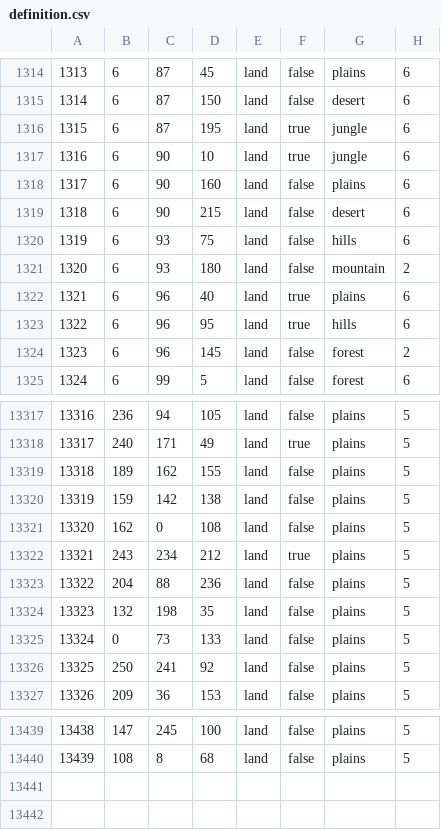
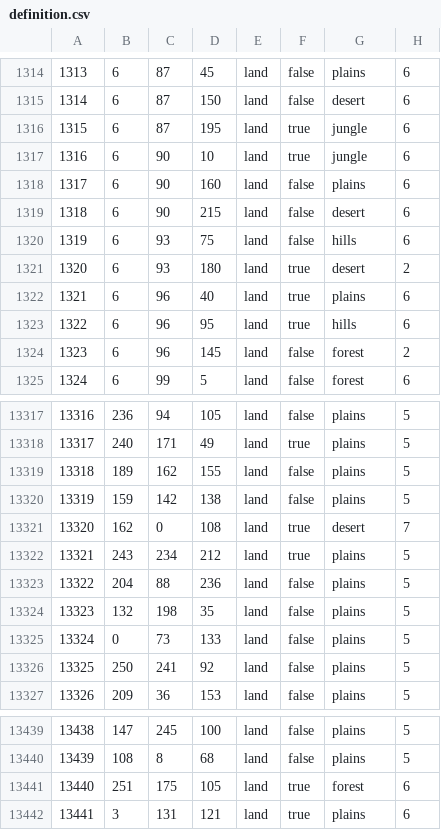
Before and after one commit to EROR44/1849AOTSM, a CSV file: aotsm/map/definition.csv, drawn as a sheet; only a part is shown, gaps mark what is left out.

```diff
--- a/aotsm/map/definition.csv
+++ b/aotsm/map/definition.csv
@@ -1320,3 +1320,3 @@
 1319;6;93;75;land;false;hills;6
-1320;6;93;180;land;false;mountain;2
+1320;6;93;180;land;true;desert;2
 1321;6;96;40;land;true;plains;6
@@ -13320,3 +13320,3 @@
 13319;159;142;138;land;false;plains;5
-13320;162;0;108;land;false;plains;5
+13320;162;0;108;land;true;desert;7
 13321;243;234;212;land;true;plains;5
@@ -13440 +13440,3 @@
 13439;108;8;68;land;false;plains;5
+13440;251;175;105;land;true;forest;6
+13441;3;131;121;land;true;plains;6
```
Also changed, not shown: aotsm/map/adjacencies.csv, 24 other files.
